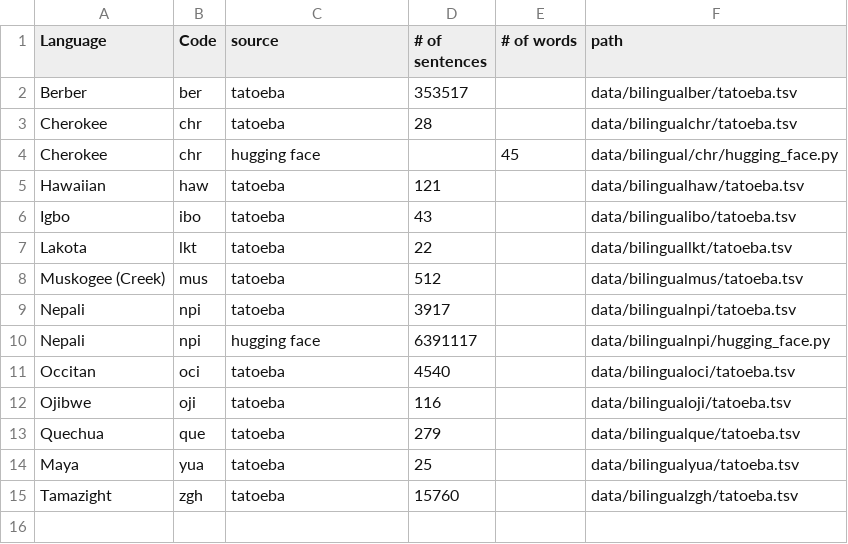
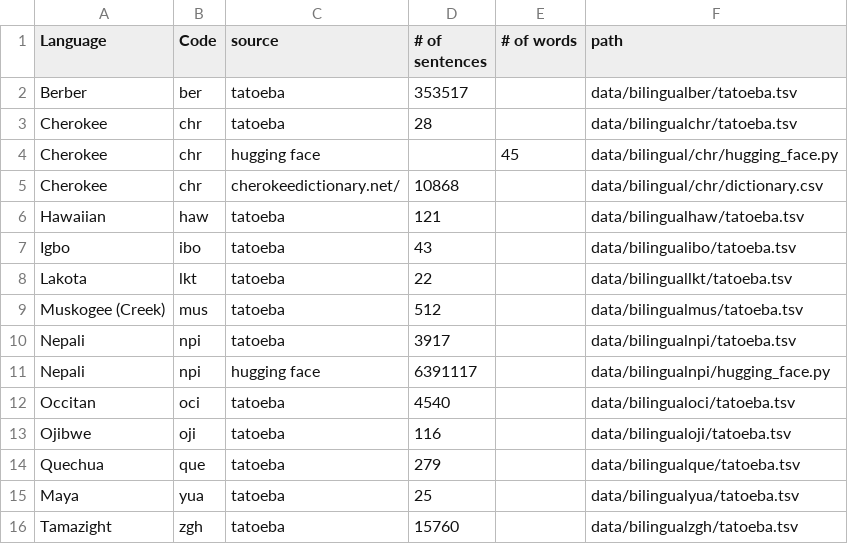
Before and after one commit to michaelpginn/spec-decoding, a CSV file: reference_table_bilingual.csv, drawn as a sheet.

Commit message:
starting to add monolingual and cherokee bilingual data

```diff
--- a/reference_table_bilingual.csv
+++ b/reference_table_bilingual.csv
@@ -4,2 +4,3 @@ Cherokee,chr,tatoeba,28,,data/bilingualchr/tatoeba.tsv
 Cherokee,chr,hugging face,,45,data/bilingual/chr/hugging_face.py
+Cherokee,chr,cherokeedictionary.net/,10868,,data/bilingual/chr/dictionary.csv
 Hawaiian,haw,tatoeba,121,,data/bilingualhaw/tatoeba.tsv
```
Also changed, not shown: 3 other files.
